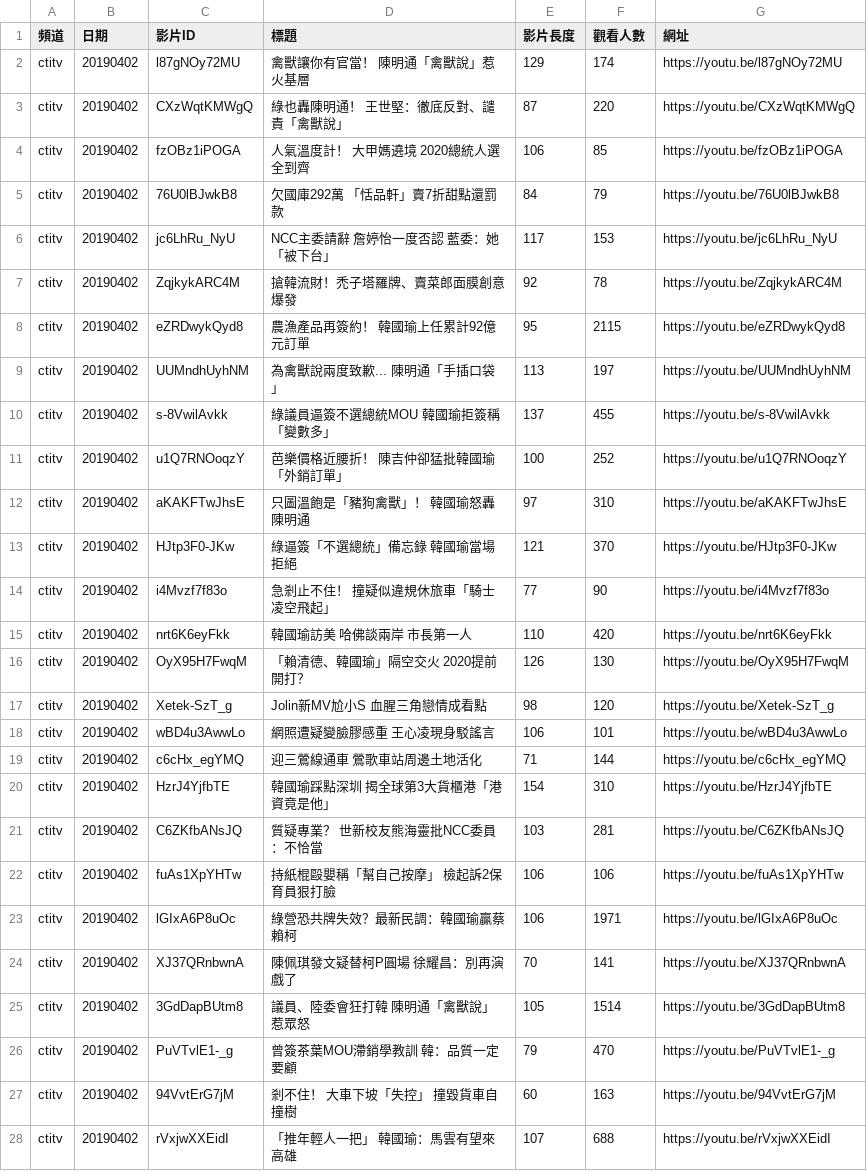
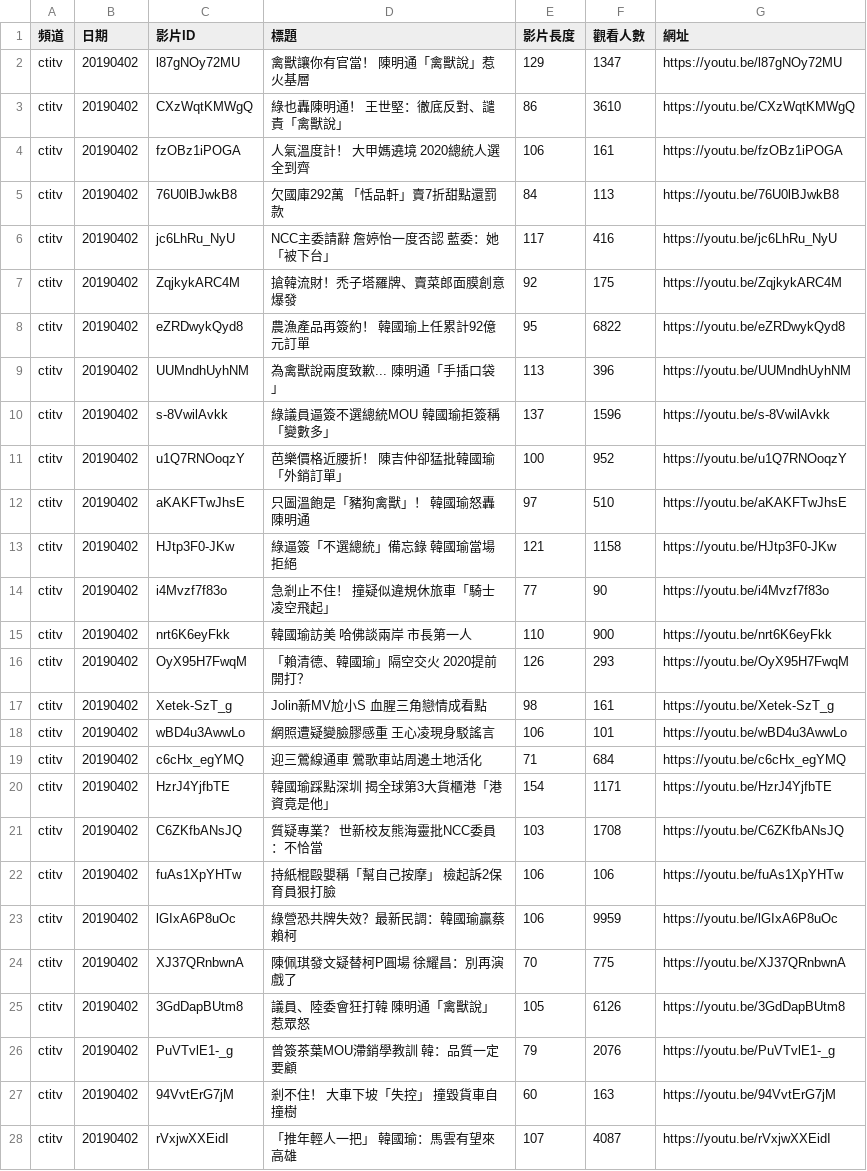
Before and after one commit to ronnywang/twtvnews, a CSV file: youtube.csv, drawn as a sheet; only a part is shown; the diff covers the shown part only.

Commit message:
update

```diff
--- a/youtube.csv
+++ b/youtube.csv
@@ -1,28 +1,28 @@
 頻道,日期,影片ID,標題,影片長度,觀看人數,網址
-ctitv,20190402,l87gNOy72MU,禽獸讓你有官當！　陳明通「禽獸說」惹火基層,129,174,https://youtu.be/l87gNOy72MU
-ctitv,20190402,CXzWqtKMWgQ,綠也轟陳明通！　王世堅：徹底反對、譴責「禽獸說」,87,220,https://youtu.be/CXzWqtKMWgQ
-ctitv,20190402,fzOBz1iPOGA,人氣溫度計！　大甲媽遶境　2020總統人選全到齊,106,85,https://youtu.be/fzOBz1iPOGA
-ctitv,20190402,76U0lBJwkB8,欠國庫292萬　「恬品軒」賣7折甜點還罰款,84,79,https://youtu.be/76U0lBJwkB8
-ctitv,20190402,jc6LhRu_NyU,NCC主委請辭　詹婷怡一度否認　藍委：她「被下台」,117,153,https://youtu.be/jc6LhRu_NyU
-ctitv,20190402,ZqjkykARC4M,搶韓流財！禿子塔羅牌、賣菜郎面膜創意爆發,92,78,https://youtu.be/ZqjkykARC4M
-ctitv,20190402,eZRDwykQyd8,農漁產品再簽約！　韓國瑜上任累計92億元訂單,95,2115,https://youtu.be/eZRDwykQyd8
-ctitv,20190402,UUMndhUyhNM,為禽獸說兩度致歉...　陳明通「手插口袋」,113,197,https://youtu.be/UUMndhUyhNM
-ctitv,20190402,s-8VwilAvkk,綠議員逼簽不選總統MOU　韓國瑜拒簽稱「變數多」,137,455,https://youtu.be/s-8VwilAvkk
-ctitv,20190402,u1Q7RNOoqzY,芭樂價格近腰折！　陳吉仲卻猛批韓國瑜「外銷訂單」,100,252,https://youtu.be/u1Q7RNOoqzY
-ctitv,20190402,aKAKFTwJhsE,只圖溫飽是「豬狗禽獸」！　韓國瑜怒轟陳明通,97,310,https://youtu.be/aKAKFTwJhsE
-ctitv,20190402,HJtp3F0-JKw,綠逼簽「不選總統」備忘錄　韓國瑜當場拒絕,121,370,https://youtu.be/HJtp3F0-JKw
+ctitv,20190402,l87gNOy72MU,禽獸讓你有官當！　陳明通「禽獸說」惹火基層,129,1347,https://youtu.be/l87gNOy72MU
+ctitv,20190402,CXzWqtKMWgQ,綠也轟陳明通！　王世堅：徹底反對、譴責「禽獸說」,86,3610,https://youtu.be/CXzWqtKMWgQ
+ctitv,20190402,fzOBz1iPOGA,人氣溫度計！　大甲媽遶境　2020總統人選全到齊,106,161,https://youtu.be/fzOBz1iPOGA
+ctitv,20190402,76U0lBJwkB8,欠國庫292萬　「恬品軒」賣7折甜點還罰款,84,113,https://youtu.be/76U0lBJwkB8
+ctitv,20190402,jc6LhRu_NyU,NCC主委請辭　詹婷怡一度否認　藍委：她「被下台」,117,416,https://youtu.be/jc6LhRu_NyU
+ctitv,20190402,ZqjkykARC4M,搶韓流財！禿子塔羅牌、賣菜郎面膜創意爆發,92,175,https://youtu.be/ZqjkykARC4M
+ctitv,20190402,eZRDwykQyd8,農漁產品再簽約！　韓國瑜上任累計92億元訂單,95,6822,https://youtu.be/eZRDwykQyd8
+ctitv,20190402,UUMndhUyhNM,為禽獸說兩度致歉...　陳明通「手插口袋」,113,396,https://youtu.be/UUMndhUyhNM
+ctitv,20190402,s-8VwilAvkk,綠議員逼簽不選總統MOU　韓國瑜拒簽稱「變數多」,137,1596,https://youtu.be/s-8VwilAvkk
+ctitv,20190402,u1Q7RNOoqzY,芭樂價格近腰折！　陳吉仲卻猛批韓國瑜「外銷訂單」,100,952,https://youtu.be/u1Q7RNOoqzY
+ctitv,20190402,aKAKFTwJhsE,只圖溫飽是「豬狗禽獸」！　韓國瑜怒轟陳明通,97,510,https://youtu.be/aKAKFTwJhsE
+ctitv,20190402,HJtp3F0-JKw,綠逼簽「不選總統」備忘錄　韓國瑜當場拒絕,121,1158,https://youtu.be/HJtp3F0-JKw
 ctitv,20190402,i4Mvzf7f83o,急剎止不住！　撞疑似違規休旅車「騎士凌空飛起」,77,90,https://youtu.be/i4Mvzf7f83o
-ctitv,20190402,nrt6K6eyFkk,韓國瑜訪美　哈佛談兩岸　市長第一人,110,420,https://youtu.be/nrt6K6eyFkk
-ctitv,20190402,OyX95H7FwqM,「賴清德、韓國瑜」隔空交火　2020提前開打？,126,130,https://youtu.be/OyX95H7FwqM
-ctitv,20190402,Xetek-SzT_g,Jolin新MV尬小S　血腥三角戀情成看點,98,120,https://youtu.be/Xetek-SzT_g
+ctitv,20190402,nrt6K6eyFkk,韓國瑜訪美　哈佛談兩岸　市長第一人,110,900,https://youtu.be/nrt6K6eyFkk
+ctitv,20190402,OyX95H7FwqM,「賴清德、韓國瑜」隔空交火　2020提前開打？,126,293,https://youtu.be/OyX95H7FwqM
+ctitv,20190402,Xetek-SzT_g,Jolin新MV尬小S　血腥三角戀情成看點,98,161,https://youtu.be/Xetek-SzT_g
 ctitv,20190402,wBD4u3AwwLo,網照遭疑變臉膠感重　王心凌現身駁謠言,106,101,https://youtu.be/wBD4u3AwwLo
-ctitv,20190402,c6cHx_egYMQ,迎三鶯線通車　鶯歌車站周邊土地活化,71,144,https://youtu.be/c6cHx_egYMQ
-ctitv,20190402,HzrJ4YjfbTE,韓國瑜踩點深圳　揭全球第3大貨櫃港「港資竟是他」,154,310,https://youtu.be/HzrJ4YjfbTE
-ctitv,20190402,C6ZKfbANsJQ,質疑專業？　世新校友熊海靈批NCC委員：不恰當,103,281,https://youtu.be/C6ZKfbANsJQ
+ctitv,20190402,c6cHx_egYMQ,迎三鶯線通車　鶯歌車站周邊土地活化,71,684,https://youtu.be/c6cHx_egYMQ
+ctitv,20190402,HzrJ4YjfbTE,韓國瑜踩點深圳　揭全球第3大貨櫃港「港資竟是他」,154,1171,https://youtu.be/HzrJ4YjfbTE
+ctitv,20190402,C6ZKfbANsJQ,質疑專業？　世新校友熊海靈批NCC委員：不恰當,103,1708,https://youtu.be/C6ZKfbANsJQ
 ctitv,20190402,fuAs1XpYHTw,持紙棍毆嬰稱「幫自己按摩」　檢起訴2保育員狠打臉,106,106,https://youtu.be/fuAs1XpYHTw
-ctitv,20190402,lGIxA6P8uOc,綠營恐共牌失效？最新民調：韓國瑜贏蔡賴柯,106,1971,https://youtu.be/lGIxA6P8uOc
-ctitv,20190402,XJ37QRnbwnA,陳佩琪發文疑替柯P圓場　徐耀昌：別再演戲了,70,141,https://youtu.be/XJ37QRnbwnA
-ctitv,20190402,3GdDapBUtm8,議員、陸委會狂打韓　陳明通「禽獸說」惹眾怒,105,1514,https://youtu.be/3GdDapBUtm8
-ctitv,20190402,PuVTvlE1-_g,曾簽茶葉MOU滯銷學教訓　韓：品質一定要顧,79,470,https://youtu.be/PuVTvlE1-_g
+ctitv,20190402,lGIxA6P8uOc,綠營恐共牌失效？最新民調：韓國瑜贏蔡賴柯,106,9959,https://youtu.be/lGIxA6P8uOc
+ctitv,20190402,XJ37QRnbwnA,陳佩琪發文疑替柯P圓場　徐耀昌：別再演戲了,70,775,https://youtu.be/XJ37QRnbwnA
+ctitv,20190402,3GdDapBUtm8,議員、陸委會狂打韓　陳明通「禽獸說」惹眾怒,105,6126,https://youtu.be/3GdDapBUtm8
+ctitv,20190402,PuVTvlE1-_g,曾簽茶葉MOU滯銷學教訓　韓：品質一定要顧,79,2076,https://youtu.be/PuVTvlE1-_g
 ctitv,20190402,94VvtErG7jM,剎不住！　大車下坡「失控」　撞毀貨車自撞樹,60,163,https://youtu.be/94VvtErG7jM
-ctitv,20190402,rVxjwXXEidI,「推年輕人一把」　韓國瑜：馬雲有望來高雄,107,688,https://youtu.be/rVxjwXXEidI
+ctitv,20190402,rVxjwXXEidI,「推年輕人一把」　韓國瑜：馬雲有望來高雄,107,4087,https://youtu.be/rVxjwXXEidI
```
Also changed, not shown: 10 added rows and 100 edited cells elsewhere in this file.
